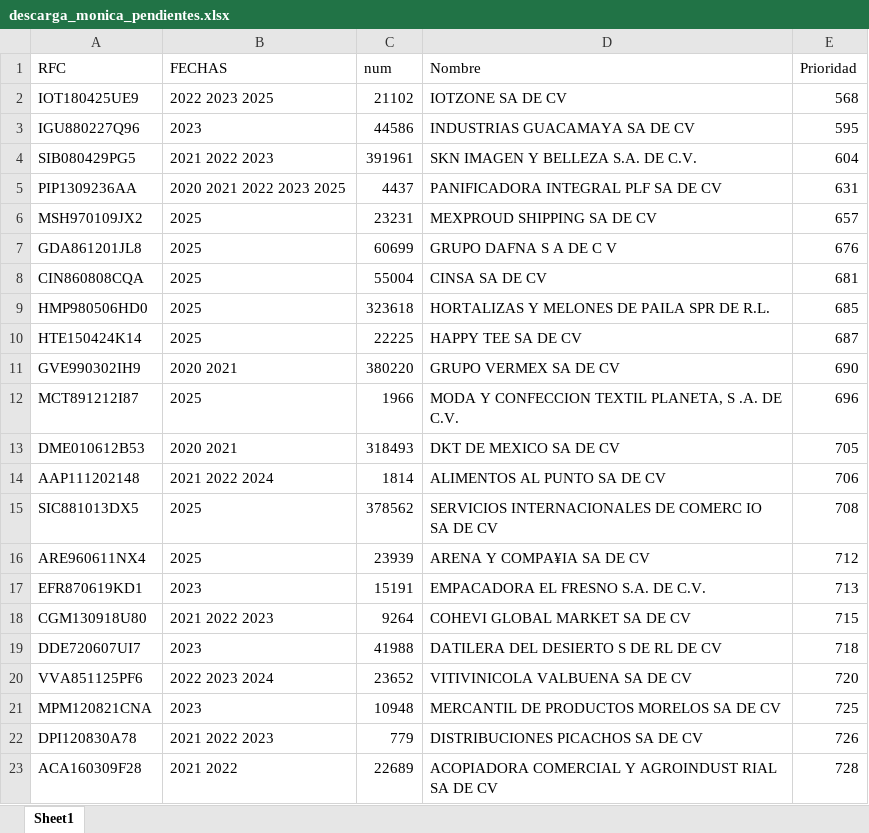
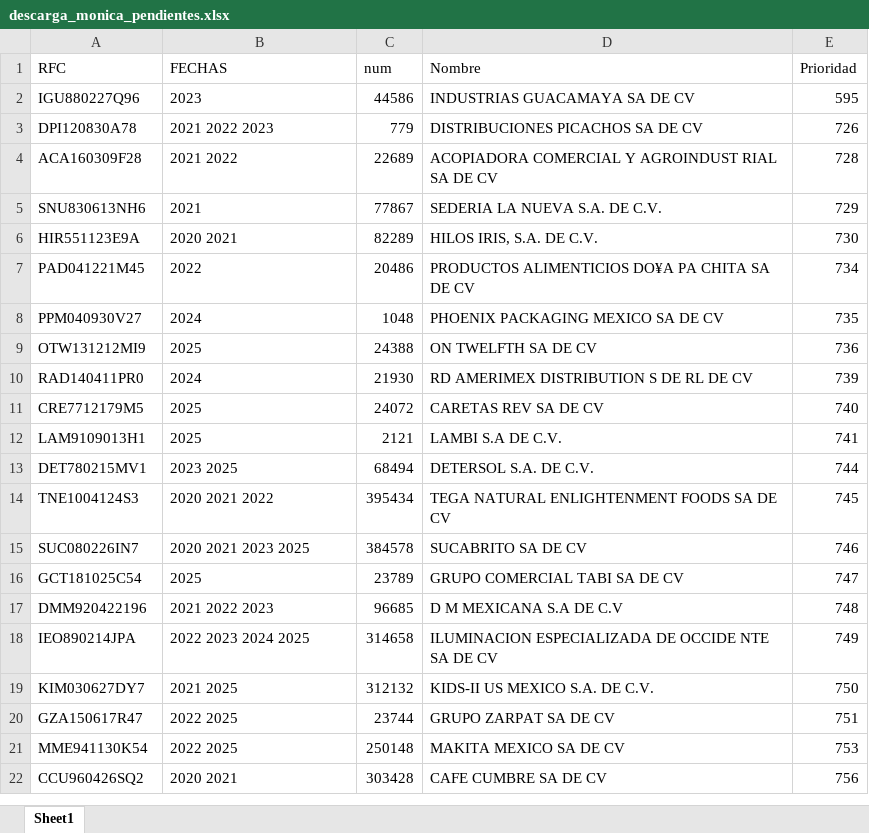
Before and after one commit to oscarpineda-prgx/Automation-Cobros, an Excel workbook: descarga_monica_pendientes.xlsx, sheet Sheet1, drawn as a sheet; only a part is shown; the shorter side is filled out with more unchanged rows; values as stored, in another font and other column widths than the file's, no borders; the diff names each change by its address in the sheet, - before the commit and + after, or states it on an @@ line.

```diff
--- a/descarga_monica_pendientes.xlsx (sheet Sheet1)
+++ b/descarga_monica_pendientes.xlsx (sheet Sheet1)
-row 2: IOT180425UE9 | 2022 2023 2025 | 21102 | IOTZONE SA DE CV | 568
-row 4: SIB080429PG5 | 2021 2022 2023 | 391961 | SKN IMAGEN Y BELLEZA S.A. DE C.V. | 604
-row 5: PIP1309236AA | 2020 2021 2022 2023 2025 | 4437 | PANIFICADORA INTEGRAL PLF SA DE CV | 631
-row 6: MSH970109JX2 | 2025 | 23231 | MEXPROUD SHIPPING SA DE CV | 657
-row 7: GDA861201JL8 | 2025 | 60699 | GRUPO DAFNA S A DE C V | 676
-row 8: CIN860808CQA | 2025 | 55004 | CINSA SA DE CV | 681
-row 9: HMP980506HD0 | 2025 | 323618 | HORTALIZAS Y MELONES DE PAILA SPR DE R.L. | 685
-row 10: HTE150424K14 | 2025 | 22225 | HAPPY TEE SA DE CV | 687
-row 11: GVE990302IH9 | 2020 2021 | 380220 | GRUPO VERMEX SA DE CV | 690
-row 12: MCT891212I87 | 2025 | 1966 | MODA Y CONFECCION TEXTIL PLANETA, S .A. DE C.V. | 696
-row 13: DME010612B53 | 2020 2021 | 318493 | DKT DE MEXICO SA DE CV | 705
-row 14: AAP111202148 | 2021 2022 2024 | 1814 | ALIMENTOS AL PUNTO SA DE CV | 706
-row 15: SIC881013DX5 | 2025 | 378562 | SERVICIOS INTERNACIONALES DE COMERC IO SA DE CV | 708
-row 16: ARE960611NX4 | 2025 | 23939 | ARENA Y COMPA¥IA SA DE CV | 712
-row 17: EFR870619KD1 | 2023 | 15191 | EMPACADORA EL FRESNO S.A. DE C.V. | 713
-row 18: CGM130918U80 | 2021 2022 2023 | 9264 | COHEVI GLOBAL MARKET SA DE CV | 715
-row 19: DDE720607UI7 | 2023 | 41988 | DATILERA DEL DESIERTO S DE RL DE CV | 718
-row 20: VVA851125PF6 | 2022 2023 2024 | 23652 | VITIVINICOLA VALBUENA SA DE CV | 720
-row 21: MPM120821CNA | 2023 | 10948 | MERCANTIL DE PRODUCTOS MORELOS SA DE CV | 725
```
Also changed, not shown: reporte_monica_extranjeros.xlsx, 33 other files.
